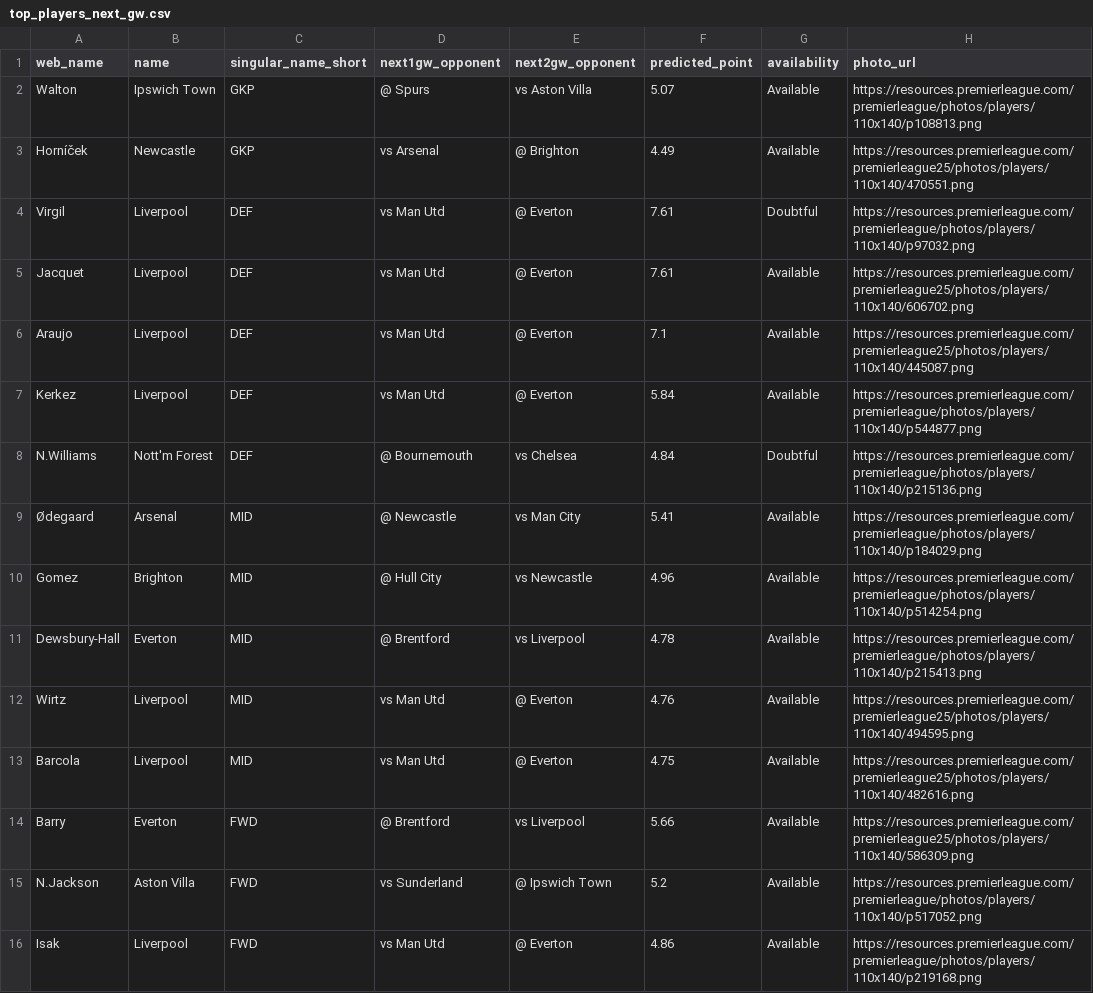
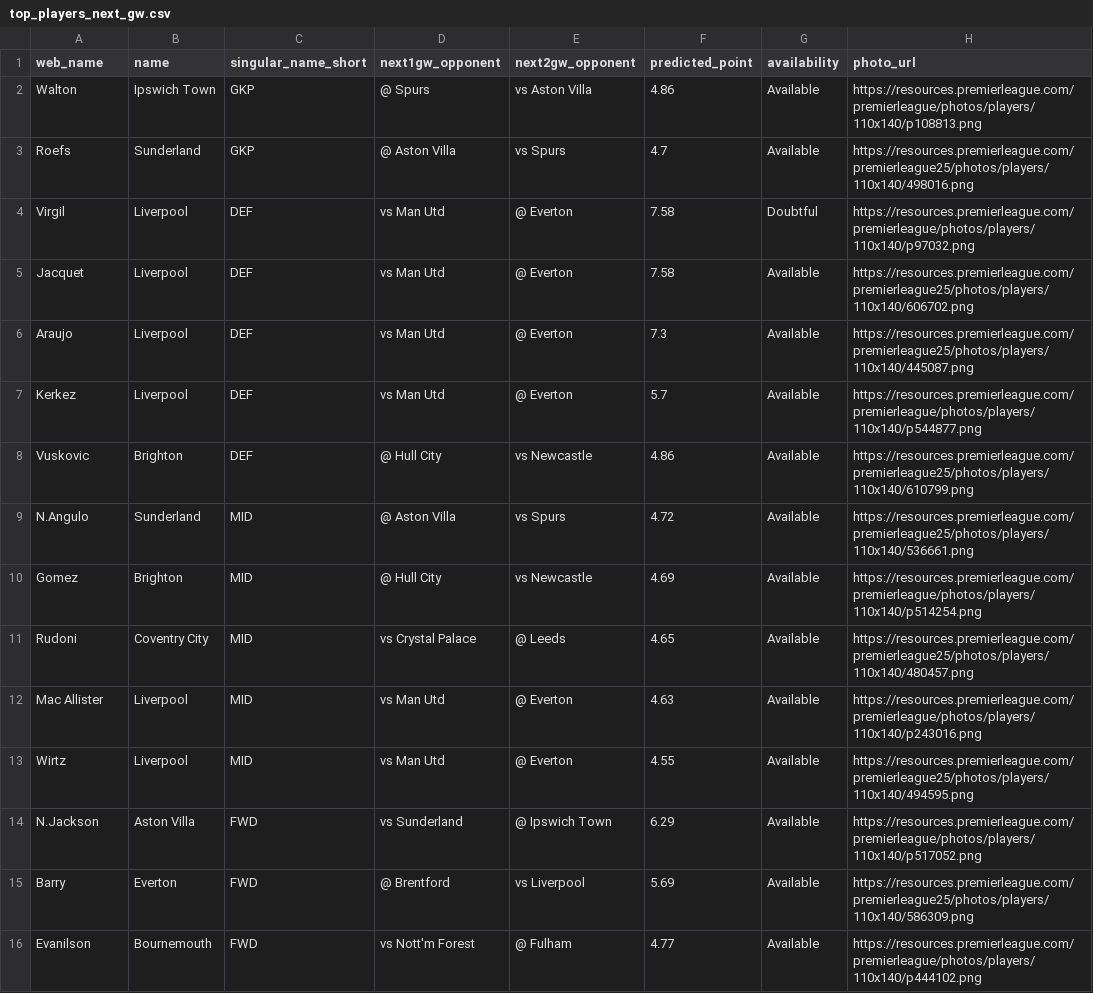
Before and after one commit to hasnat198/FPL-Player-Explorer, a CSV file: top_players_next_gw.csv, drawn as a sheet.

Commit message:
updated logic to include expected goals for team level statistics and feature for player level model

```diff
--- a/top_players_next_gw.csv
+++ b/top_players_next_gw.csv
@@ -1,16 +1,16 @@
 web_name,name,singular_name_short,next1gw_opponent,next2gw_opponent,predicted_point,availability,photo_url
-Walton,Ipswich Town,GKP,@ Spurs,vs Aston Villa,5.07,Available,https://resources.premierleague.com/premierleague/photos/players/110x140/p108813.png
-Horníček,Newcastle,GKP,vs Arsenal,@ Brighton,4.49,Available,https://resources.premierleague.com/premierleague25/photos/players/110x140/470551.png
-Virgil,Liverpool,DEF,vs Man Utd,@ Everton,7.61,Doubtful,https://resources.premierleague.com/premierleague/photos/players/110x140/p97032.png
-Jacquet,Liverpool,DEF,vs Man Utd,@ Everton,7.61,Available,https://resources.premierleague.com/premierleague25/photos/players/110x140/606702.png
-Araujo,Liverpool,DEF,vs Man Utd,@ Everton,7.1,Available,https://resources.premierleague.com/premierleague25/photos/players/110x140/445087.png
-Kerkez,Liverpool,DEF,vs Man Utd,@ Everton,5.84,Available,https://resources.premierleague.com/premierleague/photos/players/110x140/p544877.png
-N.Williams,Nott'm Forest,DEF,@ Bournemouth,vs Chelsea,4.84,Doubtful,https://resources.premierleague.com/premierleague/photos/players/110x140/p215136.png
-Ødegaard,Arsenal,MID,@ Newcastle,vs Man City,5.41,Available,https://resources.premierleague.com/premierleague/photos/players/110x140/p184029.png
-Gomez,Brighton,MID,@ Hull City,vs Newcastle,4.96,Available,https://resources.premierleague.com/premierleague/photos/players/110x140/p514254.png
-Dewsbury-Hall,Everton,MID,@ Brentford,vs Liverpool,4.78,Available,https://resources.premierleague.com/premierleague/photos/players/110x140/p215413.png
-Wirtz,Liverpool,MID,vs Man Utd,@ Everton,4.76,Available,https://resources.premierleague.com/premierleague25/photos/players/110x140/494595.png
-Barcola,Liverpool,MID,vs Man Utd,@ Everton,4.75,Available,https://resources.premierleague.com/premierleague25/photos/players/110x140/482616.png
-Barry,Everton,FWD,@ Brentford,vs Liverpool,5.66,Available,https://resources.premierleague.com/premierleague25/photos/players/110x140/586309.png
-N.Jackson,Aston Villa,FWD,vs Sunderland,@ Ipswich Town,5.2,Available,https://resources.premierleague.com/premierleague/photos/players/110x140/p517052.png
-Isak,Liverpool,FWD,vs Man Utd,@ Everton,4.86,Available,https://resources.premierleague.com/premierleague/photos/players/110x140/p219168.png
+Walton,Ipswich Town,GKP,@ Spurs,vs Aston Villa,4.86,Available,https://resources.premierleague.com/premierleague/photos/players/110x140/p108813.png
+Roefs,Sunderland,GKP,@ Aston Villa,vs Spurs,4.7,Available,https://resources.premierleague.com/premierleague25/photos/players/110x140/498016.png
+Virgil,Liverpool,DEF,vs Man Utd,@ Everton,7.58,Doubtful,https://resources.premierleague.com/premierleague/photos/players/110x140/p97032.png
+Jacquet,Liverpool,DEF,vs Man Utd,@ Everton,7.58,Available,https://resources.premierleague.com/premierleague25/photos/players/110x140/606702.png
+Araujo,Liverpool,DEF,vs Man Utd,@ Everton,7.3,Available,https://resources.premierleague.com/premierleague25/photos/players/110x140/445087.png
+Kerkez,Liverpool,DEF,vs Man Utd,@ Everton,5.7,Available,https://resources.premierleague.com/premierleague/photos/players/110x140/p544877.png
+Vuskovic,Brighton,DEF,@ Hull City,vs Newcastle,4.86,Available,https://resources.premierleague.com/premierleague25/photos/players/110x140/610799.png
+N.Angulo,Sunderland,MID,@ Aston Villa,vs Spurs,4.72,Available,https://resources.premierleague.com/premierleague25/photos/players/110x140/536661.png
+Gomez,Brighton,MID,@ Hull City,vs Newcastle,4.69,Available,https://resources.premierleague.com/premierleague/photos/players/110x140/p514254.png
+Rudoni,Coventry City,MID,vs Crystal Palace,@ Leeds,4.65,Available,https://resources.premierleague.com/premierleague25/photos/players/110x140/480457.png
+Mac Allister,Liverpool,MID,vs Man Utd,@ Everton,4.63,Available,https://resources.premierleague.com/premierleague/photos/players/110x140/p243016.png
+Wirtz,Liverpool,MID,vs Man Utd,@ Everton,4.55,Available,https://resources.premierleague.com/premierleague25/photos/players/110x140/494595.png
+N.Jackson,Aston Villa,FWD,vs Sunderland,@ Ipswich Town,6.29,Available,https://resources.premierleague.com/premierleague/photos/players/110x140/p517052.png
+Barry,Everton,FWD,@ Brentford,vs Liverpool,5.69,Available,https://resources.premierleague.com/premierleague25/photos/players/110x140/586309.png
+Evanilson,Bournemouth,FWD,vs Nott'm Forest,@ Fulham,4.77,Available,https://resources.premierleague.com/premierleague/photos/players/110x140/p444102.png
```
Also changed, not shown: 1 other file.
